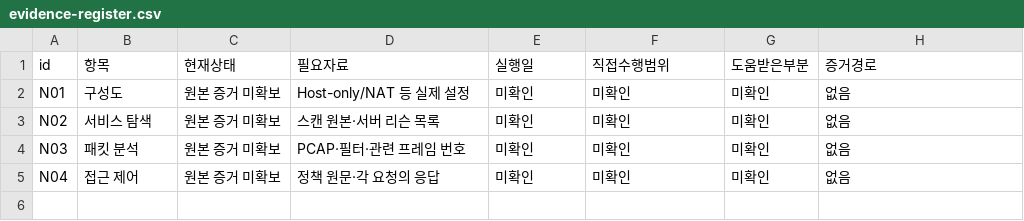
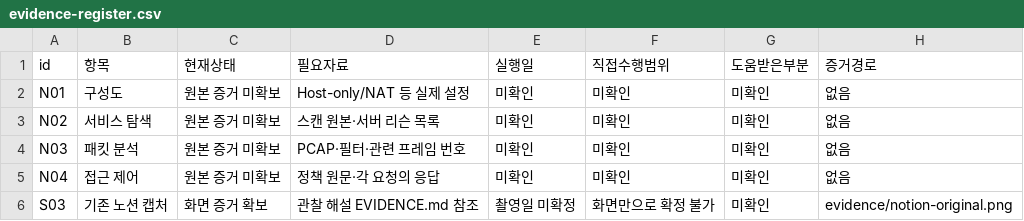
Before and after one commit to cjw25/jeongwon, a CSV file: security-labs/03-network-security/evidence-register.csv, drawn as a sheet.

```diff
--- a/security-labs/03-network-security/evidence-register.csv
+++ b/security-labs/03-network-security/evidence-register.csv
@@ -5 +5,2 @@ N03,패킷 분석,원본 증거 미확보,PCAP·필터·관련 프레임 번호,
 N04,접근 제어,원본 증거 미확보,정책 원문·각 요청의 응답,미확인,미확인,미확인,없음
+S03,기존 노션 캡처,화면 증거 확보,관찰 해설 EVIDENCE.md 참조,촬영일 미확정,화면만으로 확정 불가,미확인,evidence/notion-original.png
```
Also changed, not shown: security-labs/01-log-analysis/evidence-register.csv, security-labs/02-web-security/evidence-register.csv, 15 other files.
